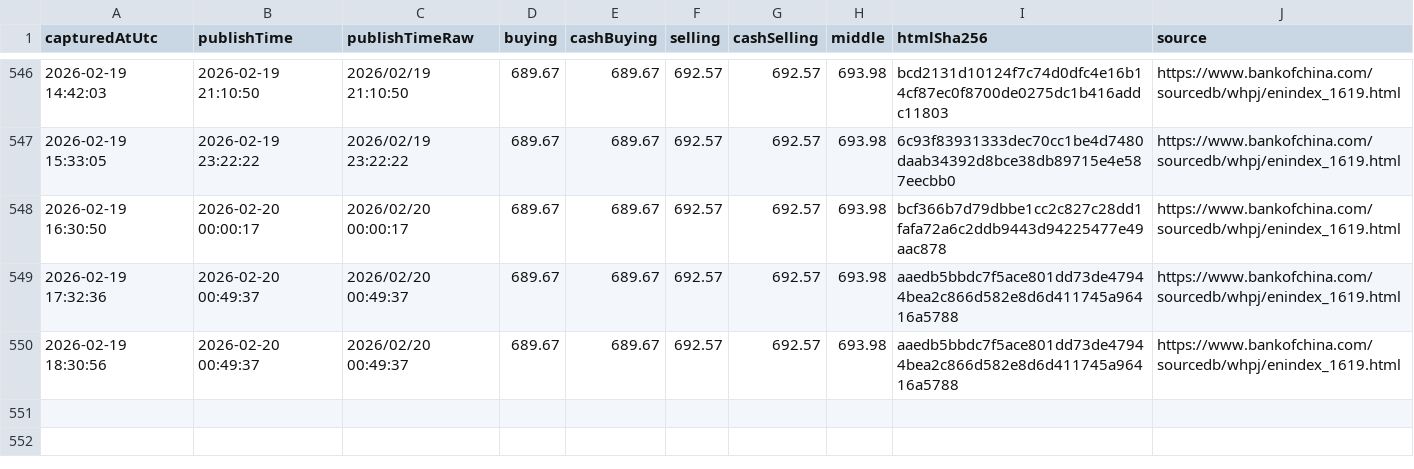
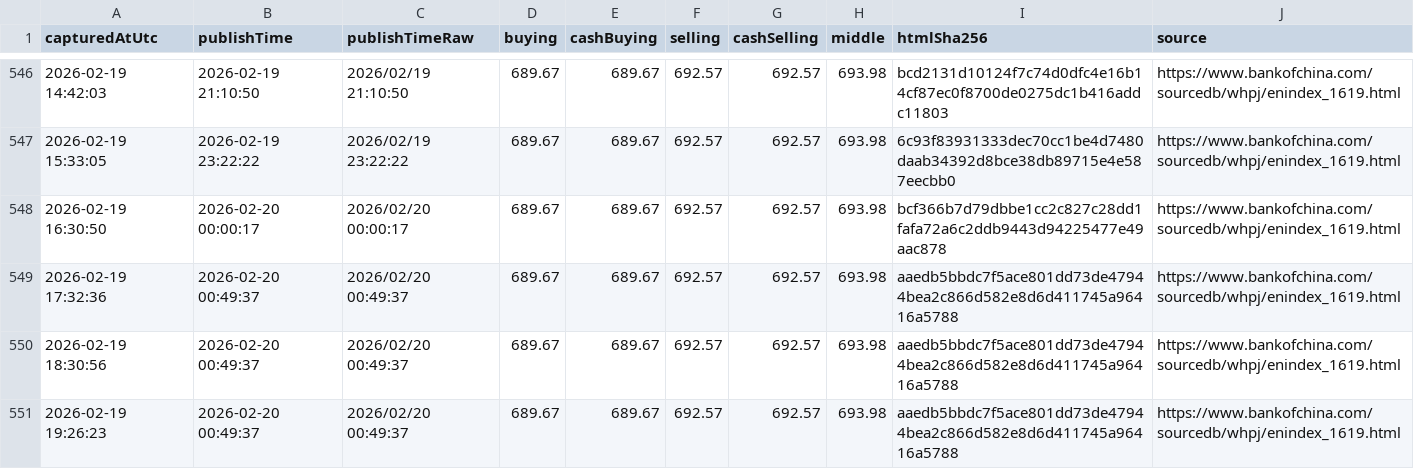
Before and after one commit to lsvkarunkumar/boc-usd-cny-dashboard, a CSV file: data/2026/2026-02-capturelog.csv, drawn as a sheet; only a part is shown, gaps mark what is left out; the diff names each change by its address in the sheet, - before the commit and + after, or states it on an @@ line.

Commit message:
Update BOC USD rates (auto)

```diff
--- a/data/2026/2026-02-capturelog.csv
+++ b/data/2026/2026-02-capturelog.csv
+row 551: 2026-02-19 19:26:23 | 2026-02-20 00:49:37 | 2026/02/20 00:49:37 | 689.67 | 689.67 | 692.57 | 692.57 | 693.98 | aaedb5bbdc7f5ace801dd73de47944bea2c866d582e8d6d411745a96416a5788 | https://www.bankofchina.com/sourcedb/whpj/enindex_1619.html
```
